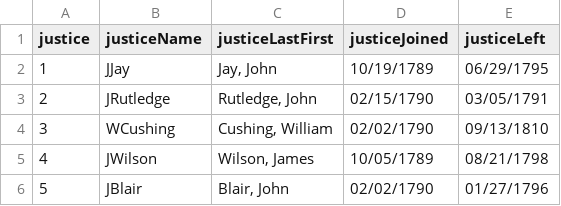
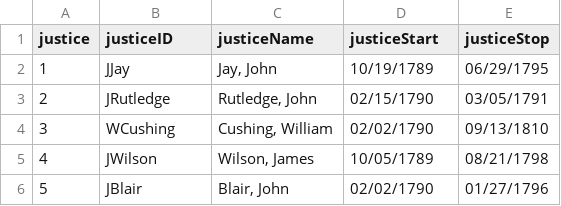
Before and after one commit to jeffpar/lonedissent, a CSV file: data/scdb/justices.csv, drawn as a sheet; only a part is shown.

```diff
--- a/data/scdb/justices.csv
+++ b/data/scdb/justices.csv
@@ -1,2 +1,2 @@
-justice,justiceName,justiceLastFirst,justiceJoined,justiceLeft
+justice,justiceID,justiceName,justiceStart,justiceStop
 1,"JJay","Jay, John","10/19/1789","06/29/1795"
```
Also changed, not shown: data/courts.csv, 5 other files.
